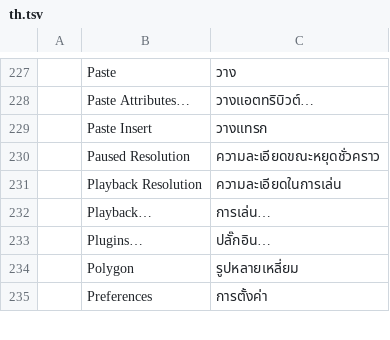
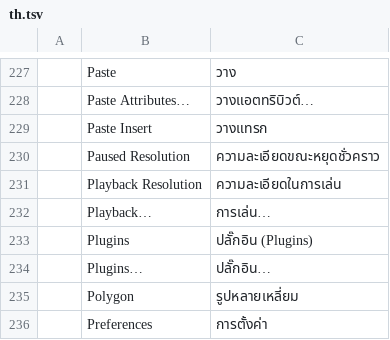
Before and after one commit to CloudDev3344/FilmCraft-, a TSV file: crates/ui-egui/src/i18n/th.tsv, drawn as a sheet; only a part is shown, gaps mark what is left out.

Commit message:
feat: Add FilmCraft Plugins system with Audio Denoise, Antigravity MCP, and Subtitles
- Plugin 1: Audio Denoise & Clean Up (AI speech focus, wind, hum removal)
- Plugin 2: Antigravity MCP Bridge (silence cut, jump cut, prompt editing)
- Plugin 3: Thai & English Auto-Subtitles generator
- Plugin 4: Cinematic Color & LUTs
- Plugin 5: Auto-Reframe (9:16 Shorts/TikTok)
- Dedicated Plugins panel (Window > Plugins) & Header shortcut button

```diff
--- a/crates/ui-egui/src/i18n/th.tsv
+++ b/crates/ui-egui/src/i18n/th.tsv
@@ -232,2 +232,3 @@
 	Playback…	การเล่น…
+	Plugins	ปลั๊กอิน (Plugins)
 	Plugins…	ปลั๊กอิน…
```
Also changed, not shown: 6 other files.
